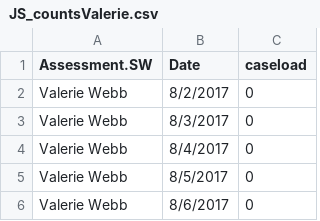
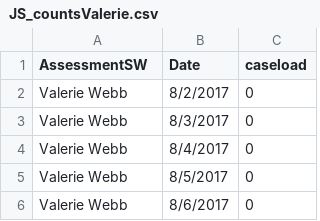
Before and after one commit to Chyanne-E/SocialWorkApp, a CSV file: JS_countsValerie.csv, drawn as a sheet; only a part is shown.

Commit message:
Removed period from column name

```diff
--- a/JS_countsValerie.csv
+++ b/JS_countsValerie.csv
@@ -1,2 +1,2 @@
-Assessment.SW,Date,caseload
+AssessmentSW,Date,caseload
 Valerie Webb,8/2/2017,0
```
